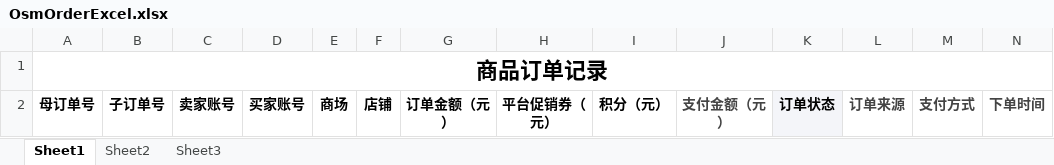
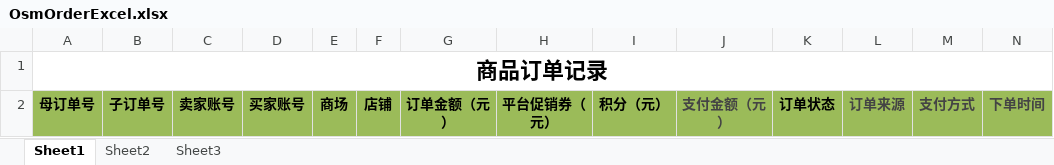
Before and after one commit to krik16/privateService, an Excel workbook: easy-trade/easy-tms/src/main/webapp/excel/OsmOrderExcel.xlsx, sheet Sheet1, drawn as a sheet; only a part is shown; values as stored, in another font and other column widths than the file's, no borders; the diff covers the shown part only; the diff names each change by its address in the sheet, - before the commit and + after, or states it on an @@ line.

```diff
--- a/easy-trade/easy-tms/src/main/webapp/excel/OsmOrderExcel.xlsx (sheet Sheet1)
+++ b/easy-trade/easy-tms/src/main/webapp/excel/OsmOrderExcel.xlsx (sheet Sheet1)
-A2:J2 fill: none
+A2:J2 fill: #9BBB59
-K2 fill: #F4F5F9
+K2 fill: #9BBB59
-L2:N2 fill: none
+L2:N2 fill: #9BBB59
```
Also changed, not shown: cell formats elsewhere in this sheet, 2 other files.
